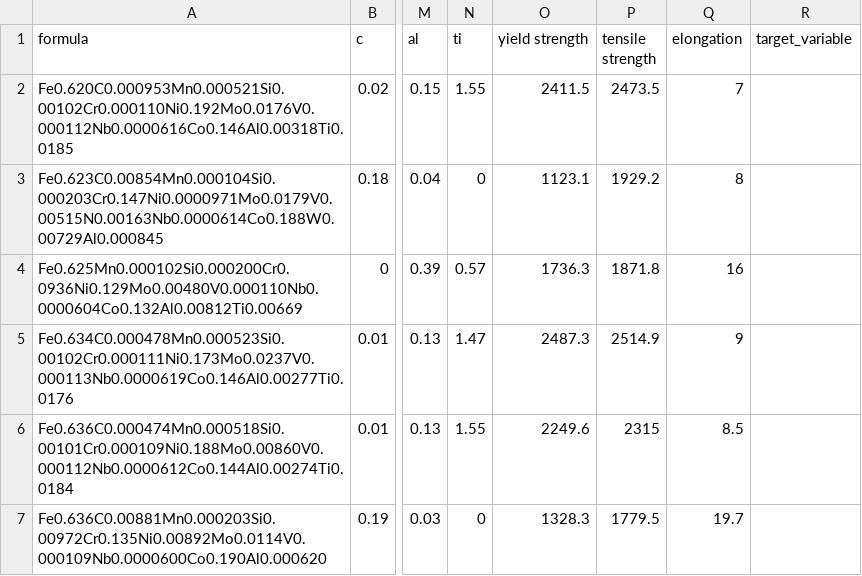
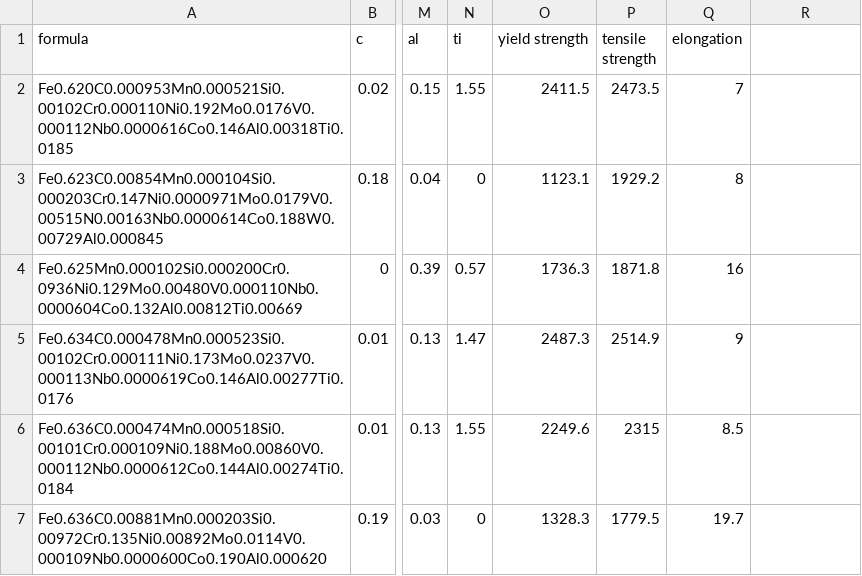
Before and after one commit to milanpatel110/Steel, a CSV file: steel_strength.csv, drawn as a sheet; only a part is shown, gaps mark what is left out; the diff names each change by its address in the sheet, - before the commit and + after, or states it on an @@ line.

Commit message:
Add files via upload

```diff
--- a/steel_strength.csv
+++ b/steel_strength.csv
-R1: target_variable
+R1: (empty)
```
